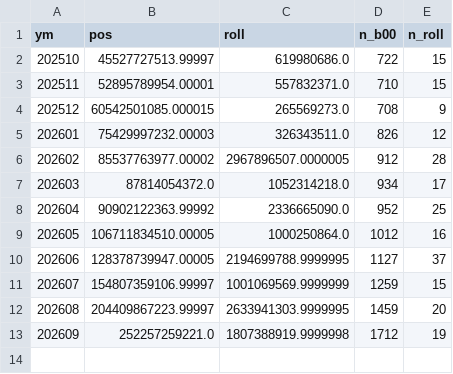
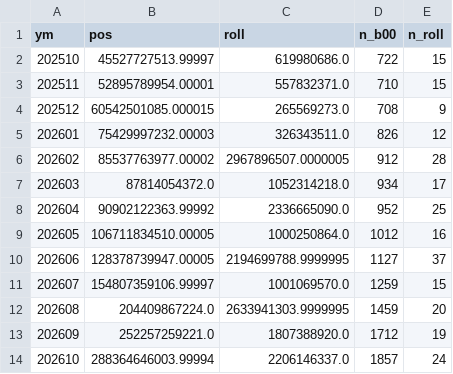
Before and after one commit to DungpvQCDVKH/TIMAxDoiTac, a CSV file: data/monthly_summary.csv, drawn as a sheet.

```diff
--- a/data/monthly_summary.csv
+++ b/data/monthly_summary.csv
@@ -10,4 +10,5 @@ ym,pos,roll,n_b00,n_roll
 202606,128378739947.00005,2194699788.9999995,1127,37
-202607,154807359106.99997,1001069569.9999999,1259,15
-202608,204409867223.99997,2633941303.9999995,1459,20
-202609,252257259221.0,1807388919.9999998,1712,19
+202607,154807359106.99997,1001069570.0,1259,15
+202608,204409867224.0,2633941303.9999995,1459,20
+202609,252257259221.0,1807388920.0,1712,19
+202610,288364646003.99994,2206146337.0,1857,24
```
Also changed, not shown: 2 other files.
